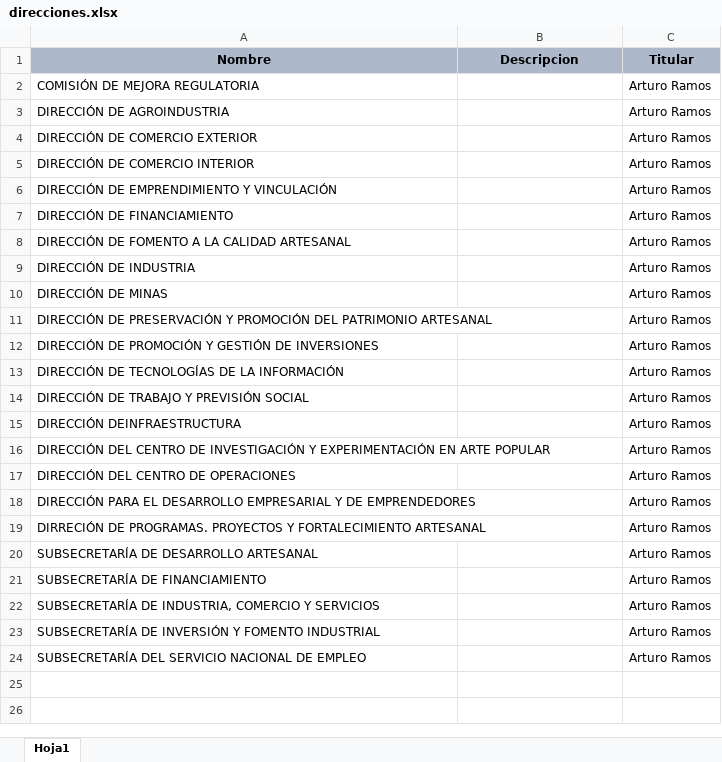
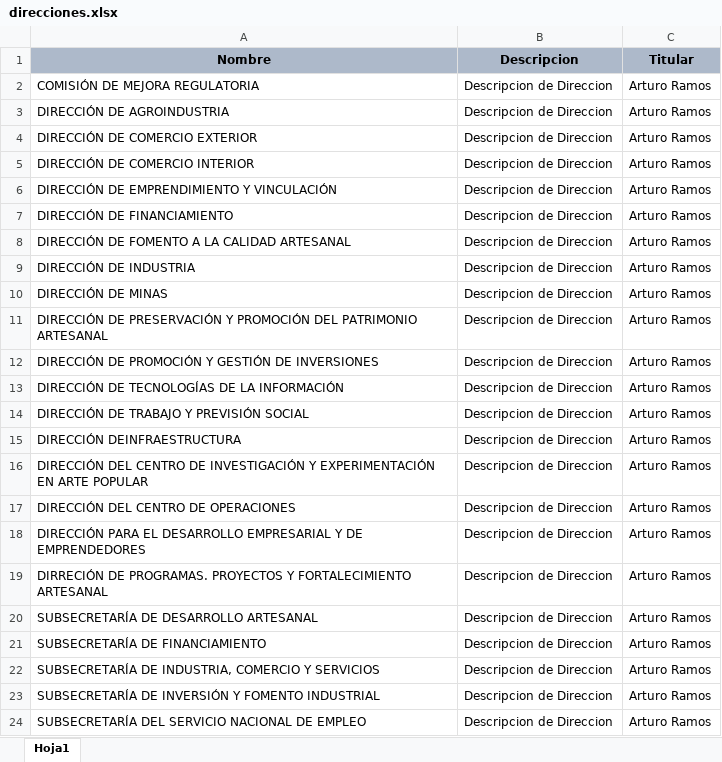
Before and after one commit to jesusrv1103/controlBeneficiarios, an Excel workbook: insezacweb/assets/files/direcciones.xlsx, sheet Hoja1, drawn as a sheet; values as stored, in another font and other column widths than the file's, no borders; the diff names each change by its address in the sheet, - before the commit and + after, or states it on an @@ line.

```diff
--- a/insezacweb/assets/files/direcciones.xlsx (sheet Hoja1)
+++ b/insezacweb/assets/files/direcciones.xlsx (sheet Hoja1)
-B2:B24 (Descripcion): (empty)
+B2:B24 (Descripcion): Descripcion de Direccion
```
Also changed, not shown: Archivos de proyecto/Catalogos originales/beneficiariosrfc.xlsx, 11 other files.
